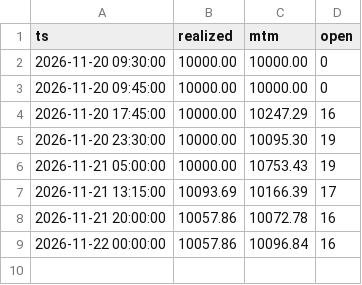
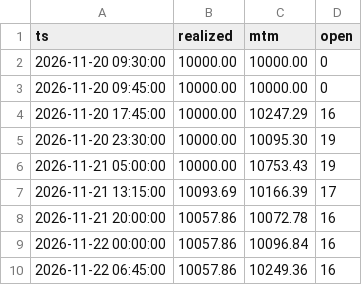
Before and after one commit to DaniGrin/m15-bot, a CSV file: curve_all_k2.csv, drawn as a sheet.

```diff
--- a/curve_all_k2.csv
+++ b/curve_all_k2.csv
@@ -9 +9,2 @@ ts,realized,mtm,open
 2026-11-22 00:00:00,10057.86,10096.84,16
+2026-11-22 06:45:00,10057.86,10249.36,16
```
Also changed, not shown: curve_big_3leg.csv, curve_big_k2.csv, 4 other files.
